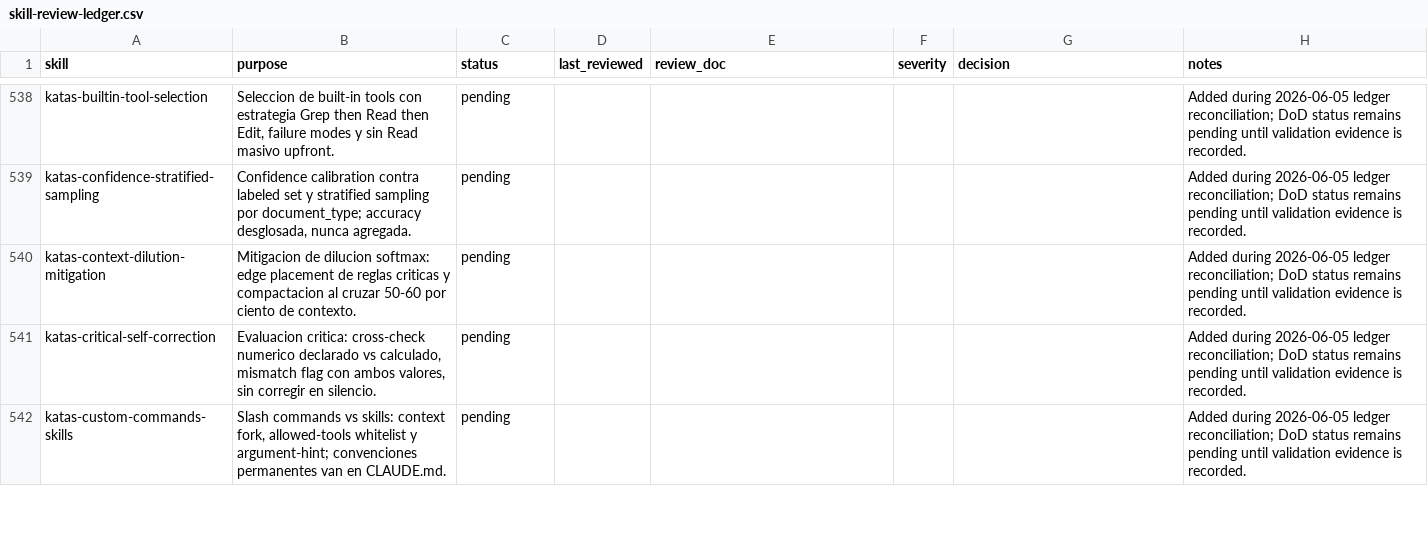
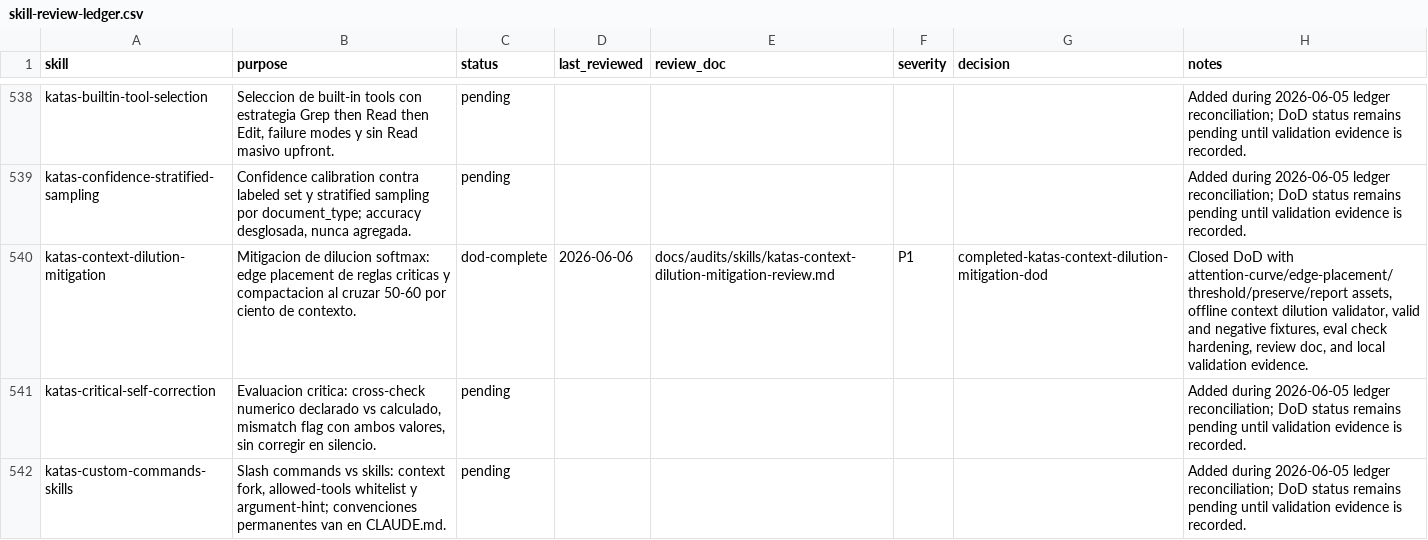
Before and after one commit to JaviMontano/jm-adk-alfa, a CSV file: docs/audits/skill-review-ledger.csv, drawn as a sheet; only a part is shown, gaps mark what is left out.

```diff
--- a/docs/audits/skill-review-ledger.csv
+++ b/docs/audits/skill-review-ledger.csv
@@ -539,3 +539,3 @@ katas-builtin-tool-selection,"Seleccion de built-in tools con estrategia Grep th
 katas-confidence-stratified-sampling,"Confidence calibration contra labeled set y stratified sampling por document_type; accuracy desglosada, nunca agregada.",pending,,,,,Added during 2026-06-05 ledger reconciliation; DoD status remains pending until validation evidence is recorded.
-katas-context-dilution-mitigation,Mitigacion de dilucion softmax: edge placement de reglas criticas y compactacion al cruzar 50-60 por ciento de contexto.,pending,,,,,Added during 2026-06-05 ledger reconciliation; DoD status remains pending until validation evidence is recorded.
+katas-context-dilution-mitigation,Mitigacion de dilucion softmax: edge placement de reglas criticas y compactacion al cruzar 50-60 por ciento de contexto.,dod-complete,2026-06-06,docs/audits/skills/katas-context-dilution-mitigation-review.md,P1,completed-katas-context-dilution-mitigation-dod,"Closed DoD with attention-curve/edge-placement/threshold/preserve/report assets, offline context dilution validator, valid and negative fixtures, eval check hardening, review doc, and local validation evidence."
 katas-critical-self-correction,"Evaluacion critica: cross-check numerico declarado vs calculado, mismatch flag con ambos valores, sin corregir en silencio.",pending,,,,,Added during 2026-06-05 ledger reconciliation; DoD status remains pending until validation evidence is recorded.
```
Also changed, not shown: 21 other files.
